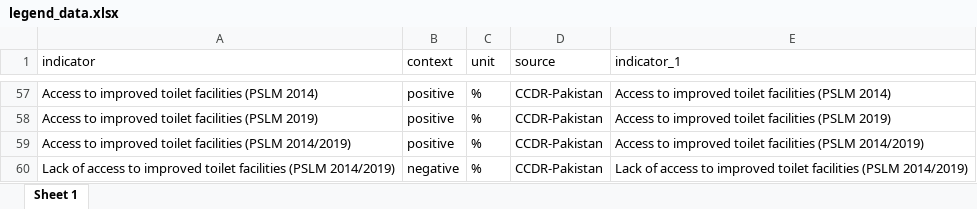
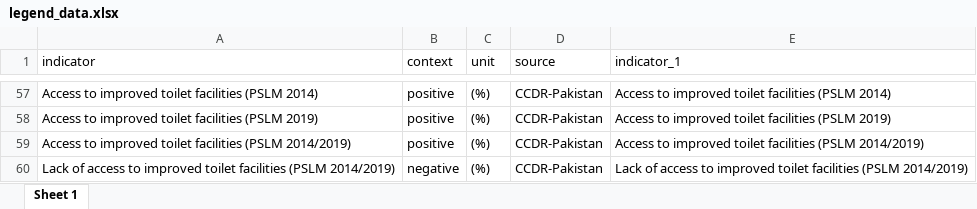
Before and after one commit to szhaider/CCDR-World-Bank, an Excel workbook: legend_data.xlsx, sheet Sheet 1, drawn as a sheet; only a part is shown, gaps mark what is left out; values as stored, in another font and other column widths than the file's, no borders; the diff covers the shown part only; the diff names each change by its address in the sheet, - before the commit and + after, or states it on an @@ line.

```diff
--- a/legend_data.xlsx (sheet Sheet 1)
+++ b/legend_data.xlsx (sheet Sheet 1)
-C57:C60 (unit): %
+C57:C60 (unit): (%)
```
Also changed, not shown: 37 edited cells elsewhere in this sheet, 9 other files.
